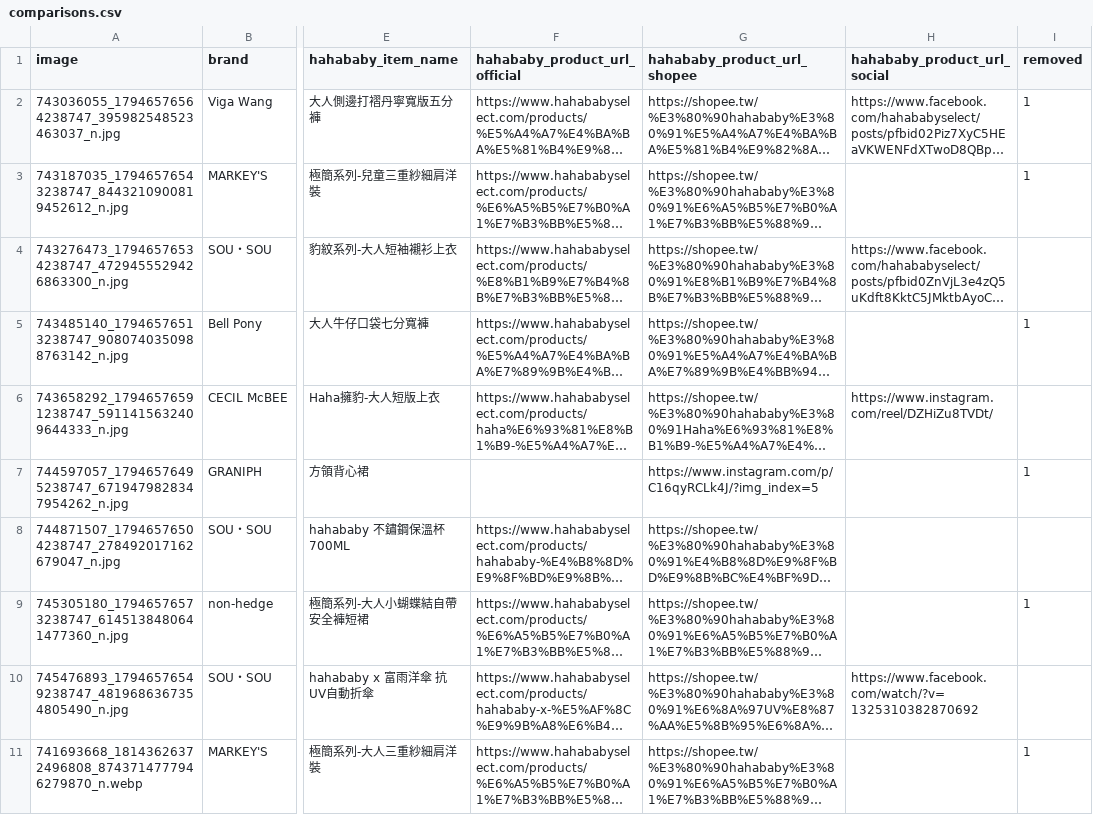
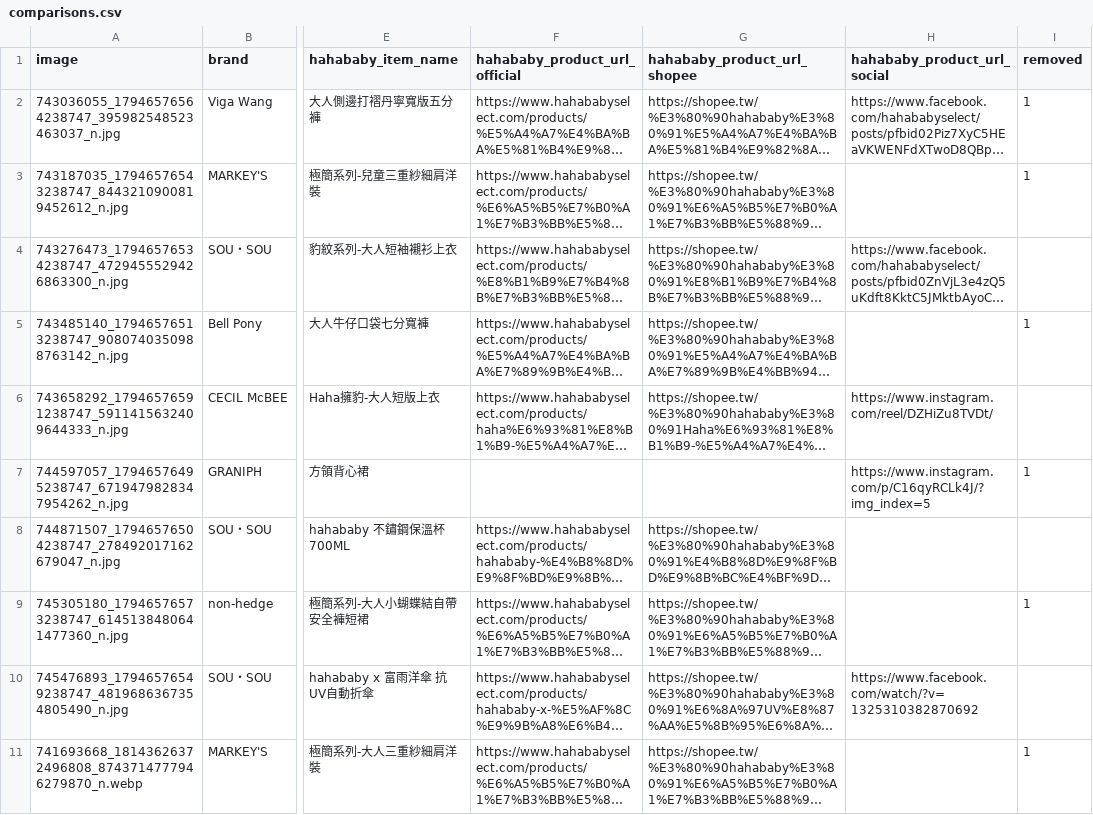
Before and after one commit to SuJiaKuan/hahababy_ohno, a CSV file: data/comparisons.csv, drawn as a sheet; only a part is shown, gaps mark what is left out; long unchanged cells end in …; the diff names each change by its address in the sheet, - before the commit and + after, or states it on an @@ line.

```diff
--- a/data/comparisons.csv
+++ b/data/comparisons.csv
-G7 (hahababy_product_url_shopee): https://www.instagram.com/p/C16qyRCLk4J/?img_index=5
+G7 (hahababy_product_url_shopee): (empty)
-H7 (hahababy_product_url_social): (empty)
+H7 (hahababy_product_url_social): https://www.instagram.com/p/C16qyRCLk4J/?img_index=5
```
Also changed, not shown: 1 other file.
